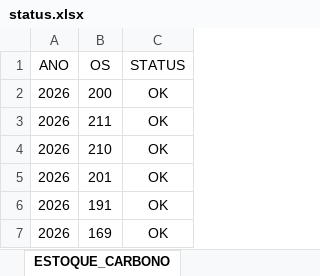
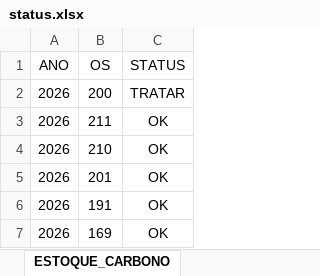
Before and after one commit to agrorobotica-miguelsantos/Retroagem_Laudos, an Excel workbook: status.xlsx, sheet ESTOQUE_CARBONO, drawn as a sheet; only a part is shown; values as stored, in another font and other column widths than the file's, no borders; conditional formats not drawn; the diff names each change by its address in the sheet, - before the commit and + after, or states it on an @@ line.

Commit message:
Sincronização Automática: 29/04/2026 11:37:57.09

```diff
--- a/status.xlsx (sheet ESTOQUE_CARBONO)
+++ b/status.xlsx (sheet ESTOQUE_CARBONO)
-C2 (STATUS): OK
+C2 (STATUS): TRATAR
```
